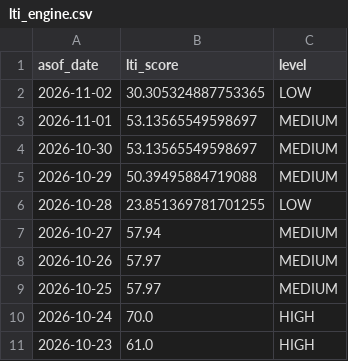
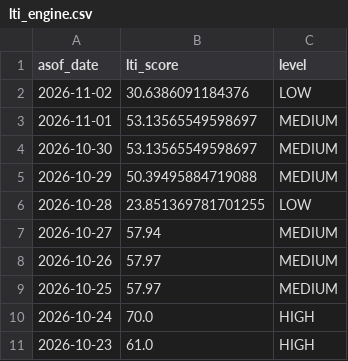
Before and after one commit to d87skg/gmre-collectors, a CSV file: data/github_snapshot/lti_engine.csv, drawn as a sheet.

```diff
--- a/data/github_snapshot/lti_engine.csv
+++ b/data/github_snapshot/lti_engine.csv
@@ -1,3 +1,3 @@
 asof_date,lti_score,level
-2026-11-02,30.305324887753365,LOW
+2026-11-02,30.6386091184376,LOW
 2026-11-01,53.13565549598697,MEDIUM
```
Also changed, not shown: data/github_snapshot/daily_summary.csv, data/github_snapshot/fragility_engine.csv, 2 other files.
